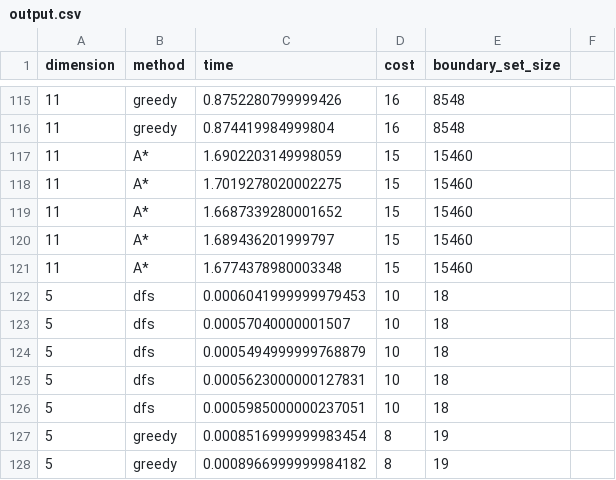
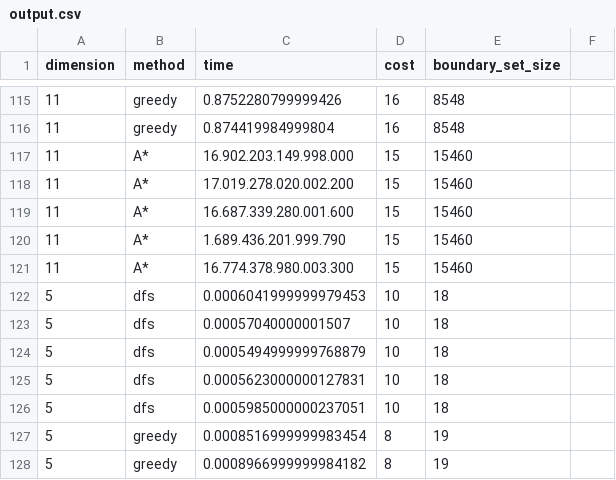
Before and after one commit to gbudoberra/sia, a CSV file: tp1/output.csv, drawn as a sheet; only a part is shown, gaps mark what is left out; the diff covers the shown part only.

```diff
--- a/tp1/output.csv
+++ b/tp1/output.csv
@@ -116,7 +116,7 @@ dimension;method;time;cost;boundary_set_size
 11;greedy;0.874419984999804;16;8548
-11;A*;1.6902203149998059;15;15460
-11;A*;1.7019278020002275;15;15460
-11;A*;1.6687339280001652;15;15460
-11;A*;1.689436201999797;15;15460
-11;A*;1.6774378980003348;15;15460
+11;A*;16.902.203.149.998.000;15;15460
+11;A*;17.019.278.020.002.200;15;15460
+11;A*;16.687.339.280.001.600;15;15460
+11;A*;1.689.436.201.999.790;15;15460
+11;A*;16.774.378.980.003.300;15;15460
 5;dfs;0.0006041999999979453;10;18
```
Also changed, not shown: 39 edited cells elsewhere in this file, 8 other files.
